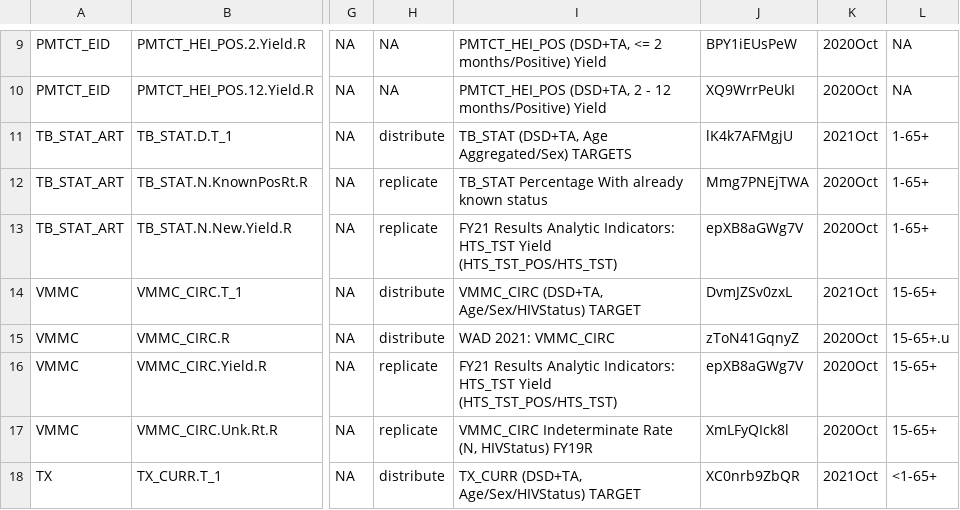
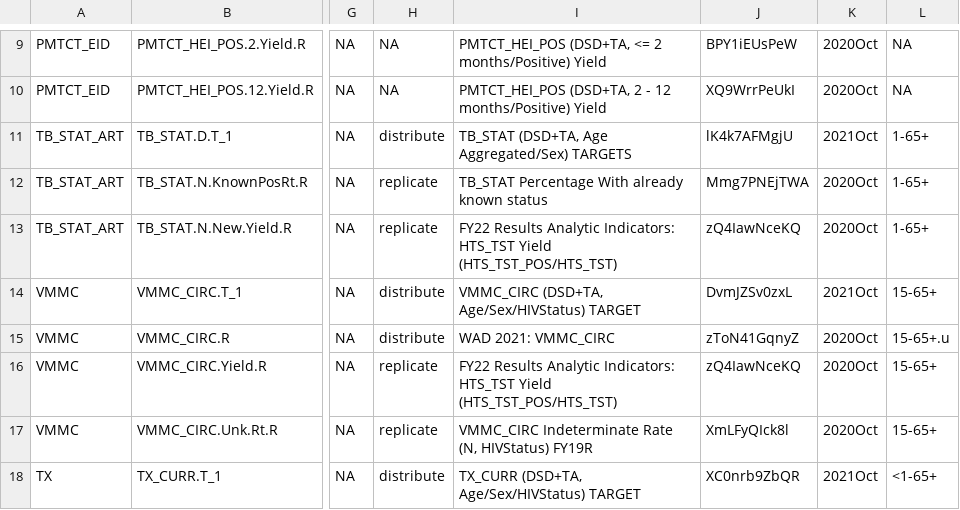
Before and after one commit to pepfar-datim/data-pack-commons, a CSV file: data-raw/model_calculations/data_required.csv, drawn as a sheet; only a part is shown, gaps mark what is left out; the diff covers the shown part only; the diff names each change by its address in the sheet, - before the commit and + after, or states it on an @@ line.

```diff
--- a/data-raw/model_calculations/data_required.csv
+++ b/data-raw/model_calculations/data_required.csv
-I13: FY21 Results Analytic…
+I13: FY22 Results Analytic…
-J13: epXB8aGWg7V
+J13: zQ4IawNceKQ
-I16: FY21 Results Analytic…
+I16: FY22 Results Analytic…
-J16: epXB8aGWg7V
+J16: zQ4IawNceKQ
```
Also changed, not shown: 48 edited cells elsewhere in this file.
